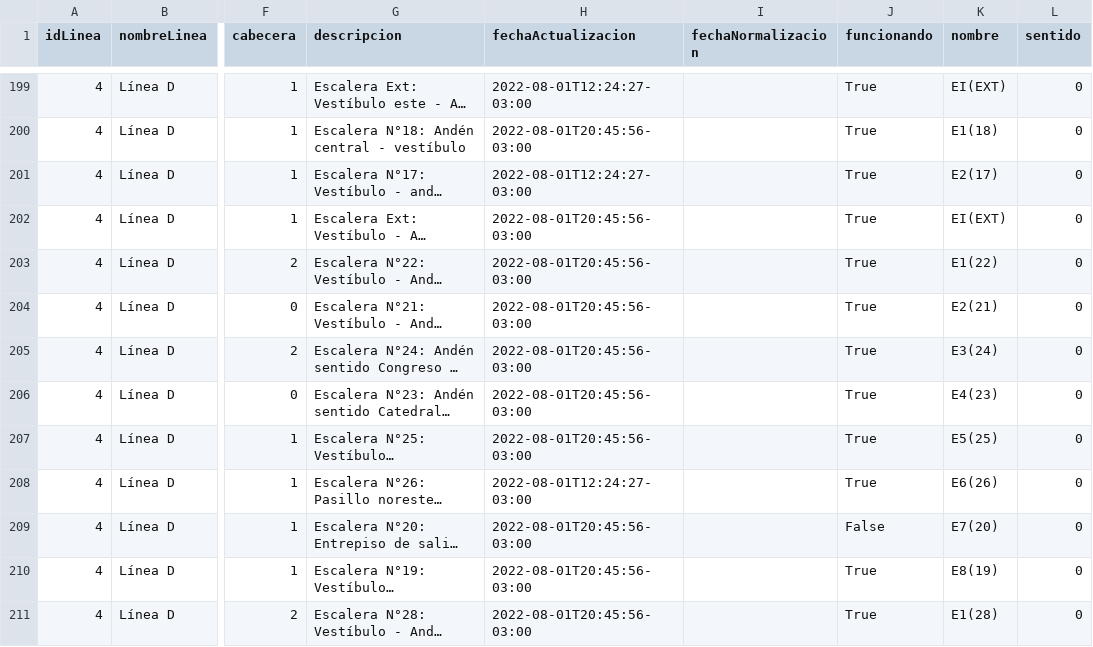
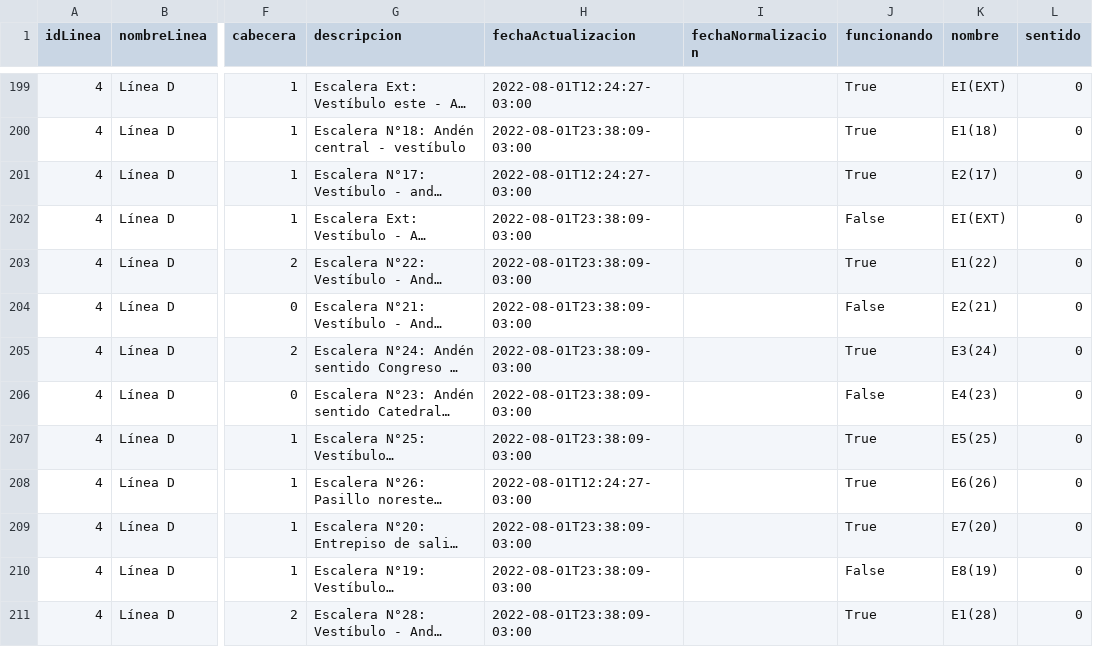
Before and after one commit to j-e-d/accesibilidad-subte, a CSV file: data-completo.csv, drawn as a sheet; only a part is shown, gaps mark what is left out; long unchanged cells end in …; the diff covers the shown part only; the diff names each change by its address in the sheet, - before the commit and + after, or states it on an @@ line.

```diff
--- a/data-completo.csv
+++ b/data-completo.csv
-H200 (fechaActualizacion): 2022-08-01T20:45:56-03:00
+H200 (fechaActualizacion): 2022-08-01T23:38:09-03:00
-H202:H207 (fechaActualizacion): 2022-08-01T20:45:56-03:00
+H202:H207 (fechaActualizacion): 2022-08-01T23:38:09-03:00
-J202 (funcionando): True
+J202 (funcionando): False
-J204 (funcionando): True
+J204 (funcionando): False
-J206 (funcionando): True
+J206 (funcionando): False
-H209:H211 (fechaActualizacion): 2022-08-01T20:45:56-03:00
+H209:H211 (fechaActualizacion): 2022-08-01T23:38:09-03:00
-J209 (funcionando): False
+J209 (funcionando): True
-J210 (funcionando): True
+J210 (funcionando): False
```
Also changed, not shown: 66 edited cells elsewhere in this file, data-sin-fechas.csv.
